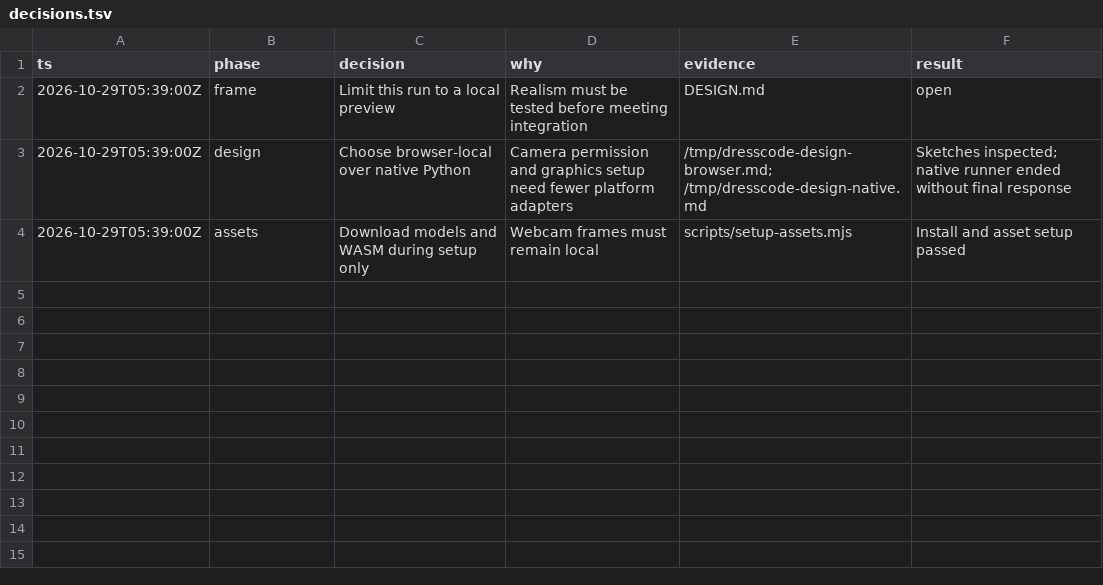
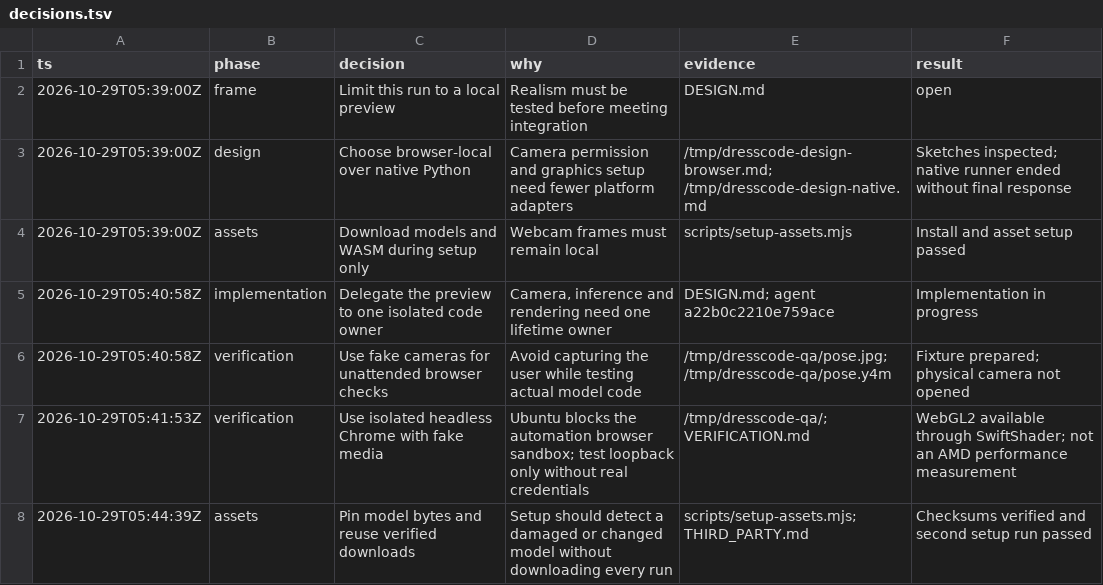
Before and after one commit to newtonma7/dresscode, a TSV file: decisions.tsv, drawn as a sheet; the diff names each change by its address in the sheet, - before the commit and + after, or states it on an @@ line.

Commit message:
Record preview scope, asset provenance and verification gates

```diff
--- a/decisions.tsv
+++ b/decisions.tsv
+row 5: 2026-10-29T05:40:58Z | implementation | Delegate the preview to one isolated code owner | Camera, inference and rendering need one lifetime owner | DESIGN.md; agent a22b0c2210e759ace | Implementation in progress
+row 6: 2026-10-29T05:40:58Z | verification | Use fake cameras for unattended browser checks | Avoid capturing the user while testing actual model code | /tmp/dresscode-qa/pose.jpg; /tmp/dresscode-qa/pose.y4m | Fixture prepared; physical camera not opened
+row 7: 2026-10-29T05:41:53Z | verification | Use isolated headless Chrome with fake media | Ubuntu blocks the automation browser sandbox; test loopback only without real credentials | /tmp/dresscode-qa/; VERIFICATION.md | WebGL2 available through SwiftShader; not an AMD performance measurement
+row 8: 2026-10-29T05:44:39Z | assets | Pin model bytes and reuse verified downloads | Setup should detect a damaged or changed model without downloading every run | scripts/setup-assets.mjs; THIRD_PARTY.md | Checksums verified and second setup run passed
```
Also changed, not shown: 5 other files.
